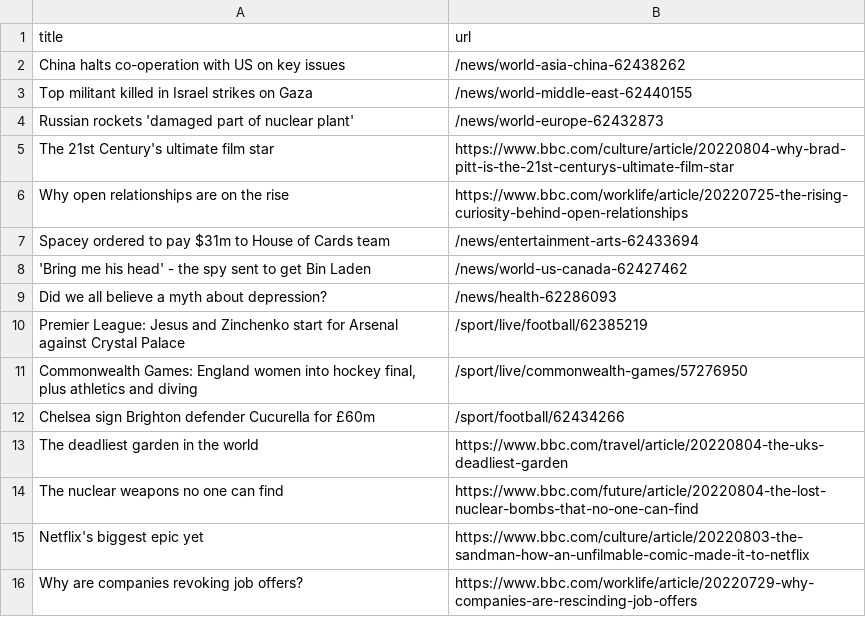
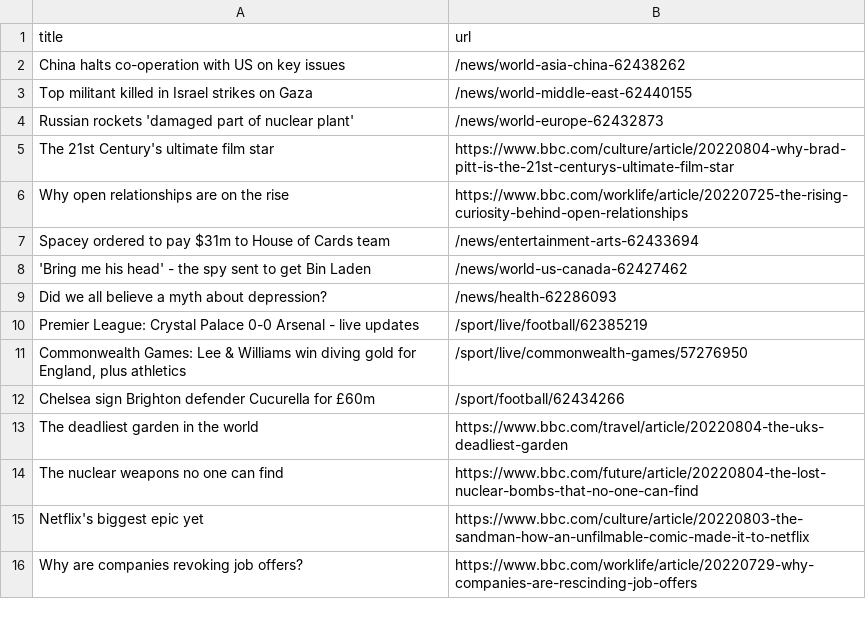
Before and after one commit to stanleydai/automatic-scraper, a CSV file: bbc.csv, drawn as a sheet; only a part is shown.

```diff
--- a/bbc.csv
+++ b/bbc.csv
@@ -9,4 +9,4 @@ Spacey ordered to pay $31m to House of Cards team,/news/entertainment-arts-62433
 Did we all believe a myth about depression?,/news/health-62286093
-Premier League: Jesus and Zinchenko start for Arsenal against Crystal Palace,/sport/live/football/62385219
-"Commonwealth Games: England women into hockey final, plus athletics and diving",/sport/live/commonwealth-games/57276950
+Premier League: Crystal Palace 0-0 Arsenal - live updates,/sport/live/football/62385219
+"Commonwealth Games: Lee & Williams win diving gold for England, plus athletics",/sport/live/commonwealth-games/57276950
 Chelsea sign Brighton defender Cucurella for £60m,/sport/football/62434266
```
